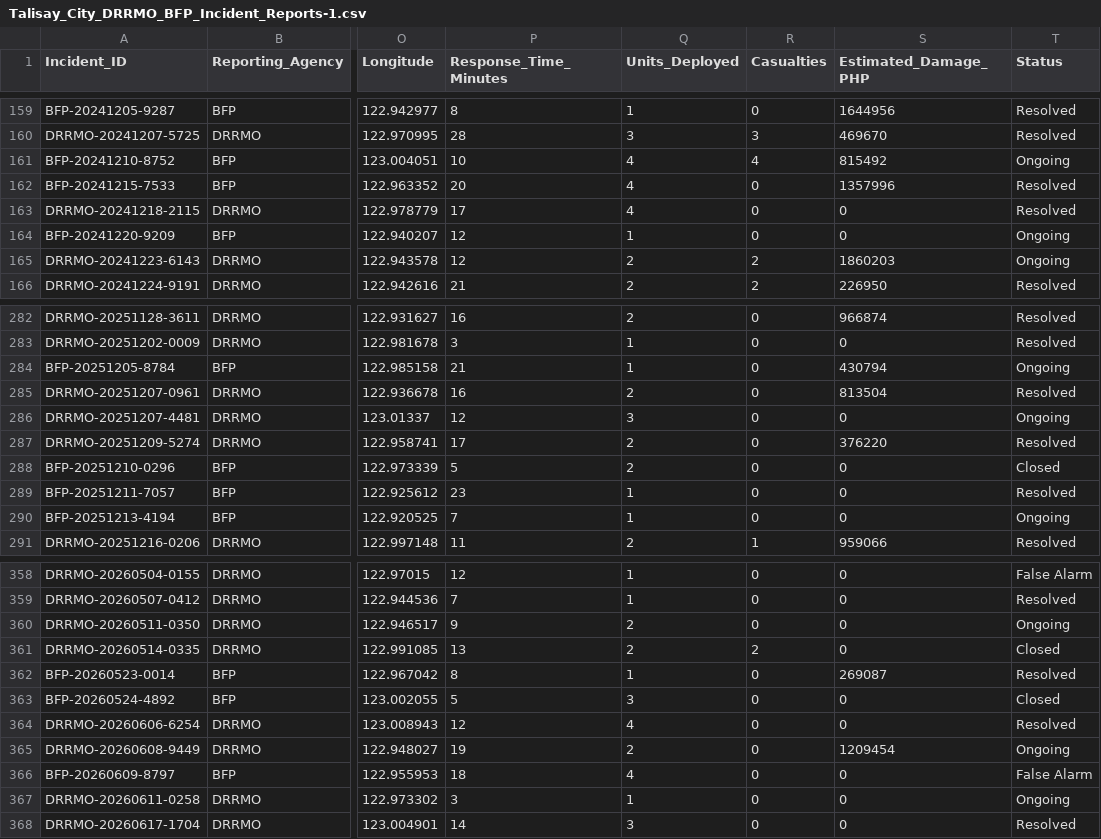
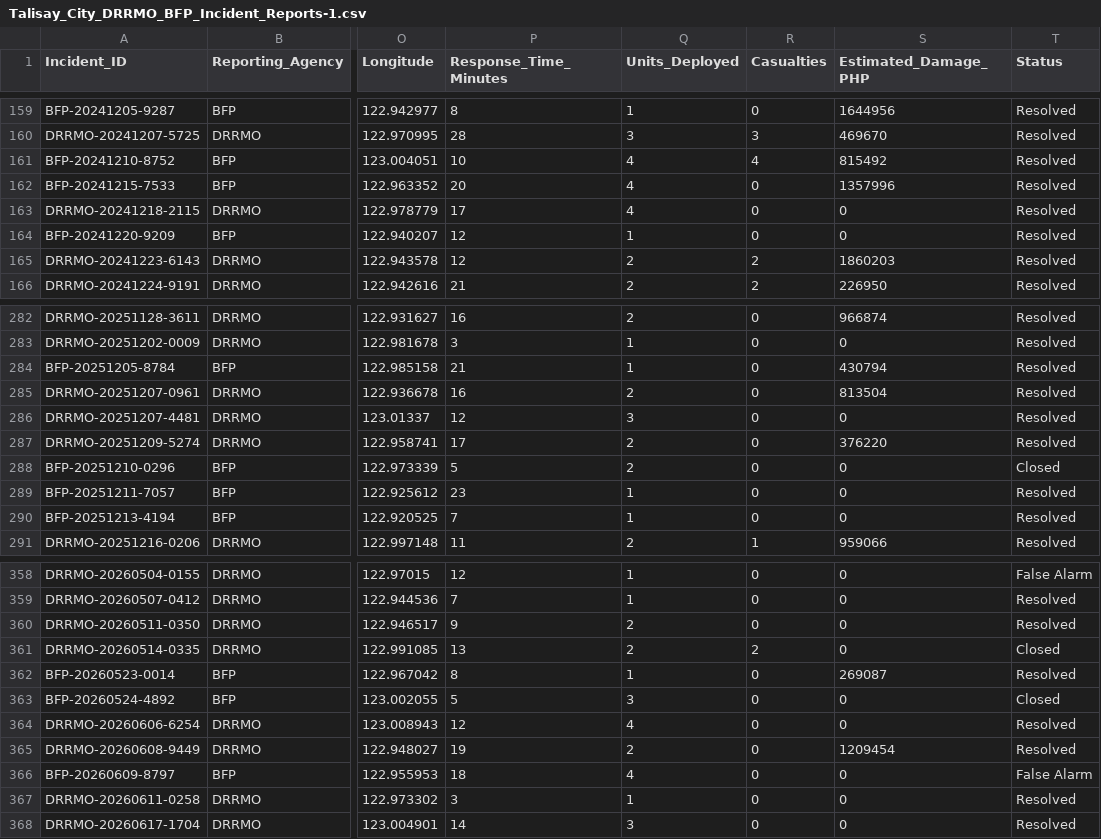
Before and after one commit to tristianlim-collab/CAPSTONE, a CSV file: Talisay_City_DRRMO_BFP_Incident_Reports-1.csv, drawn as a sheet; only a part is shown, gaps mark what is left out; the diff covers the shown part only; the diff names each change by its address in the sheet, - before the commit and + after, or states it on an @@ line.

```diff
--- a/Talisay_City_DRRMO_BFP_Incident_Reports-1.csv
+++ b/Talisay_City_DRRMO_BFP_Incident_Reports-1.csv
-T161 (Status): Ongoing
+T161 (Status): Resolved
-T164:T165 (Status): Ongoing
+T164:T165 (Status): Resolved
-T284 (Status): Ongoing
+T284 (Status): Resolved
-T286 (Status): Ongoing
+T286 (Status): Resolved
-T290 (Status): Ongoing
+T290 (Status): Resolved
-T360 (Status): Ongoing
+T360 (Status): Resolved
-T365 (Status): Ongoing
+T365 (Status): Resolved
-T367 (Status): Ongoing
+T367 (Status): Resolved
```
Also changed, not shown: 27 edited cells elsewhere in this file, backend/src/data/Talisay_City_DRRMO_BFP_Incident_Reports-1.csv, 1 other file.
